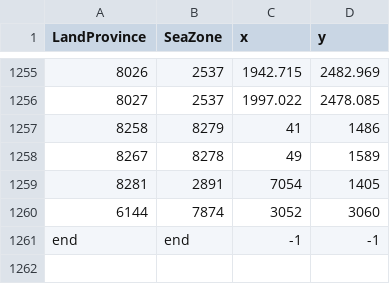
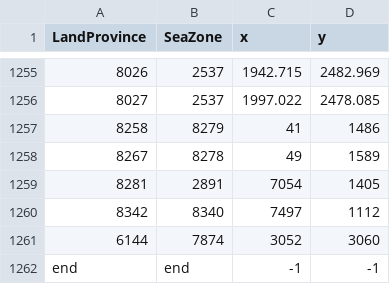
Before and after one commit to SnowletTV/Invictus, a CSV file: map_data/ports.csv, drawn as a sheet; only a part is shown, gaps mark what is left out.

```diff
--- a/map_data/ports.csv
+++ b/map_data/ports.csv
@@ -1259,2 +1259,3 @@ LandProvince,SeaZone,x,y,
 8281,2891,7054,1405,
+8342,8340,7497,1112,
 6144,7874,3052,3060,
```
Also changed, not shown: map_data/definition.csv, 14 other files.
